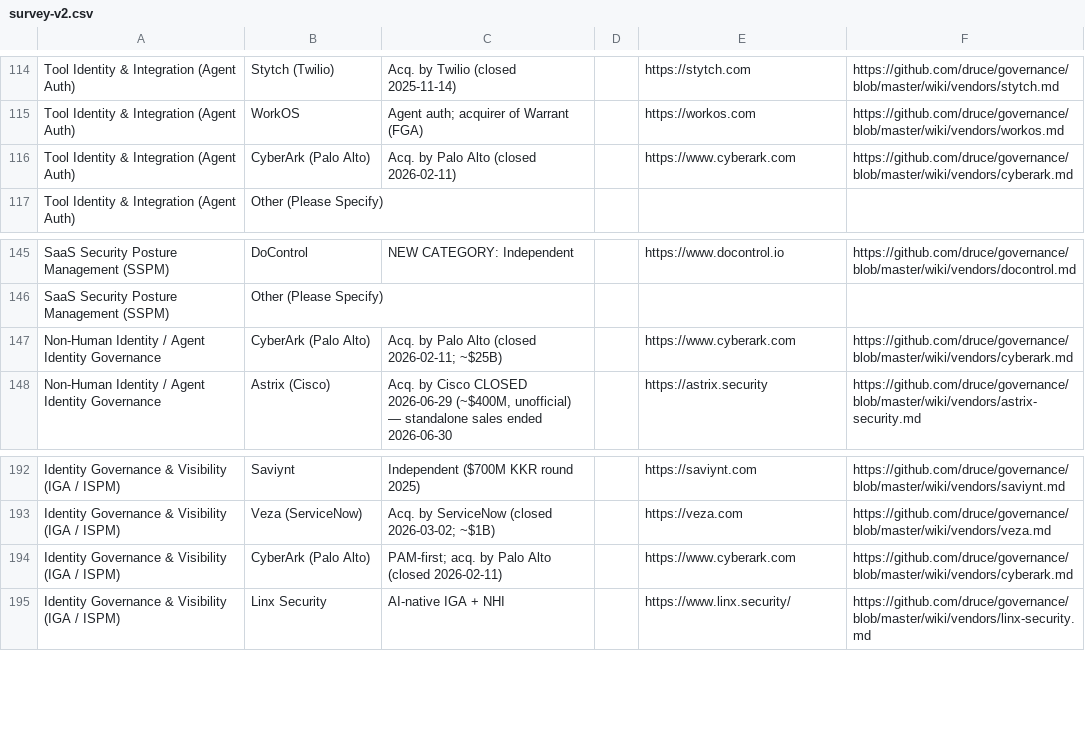
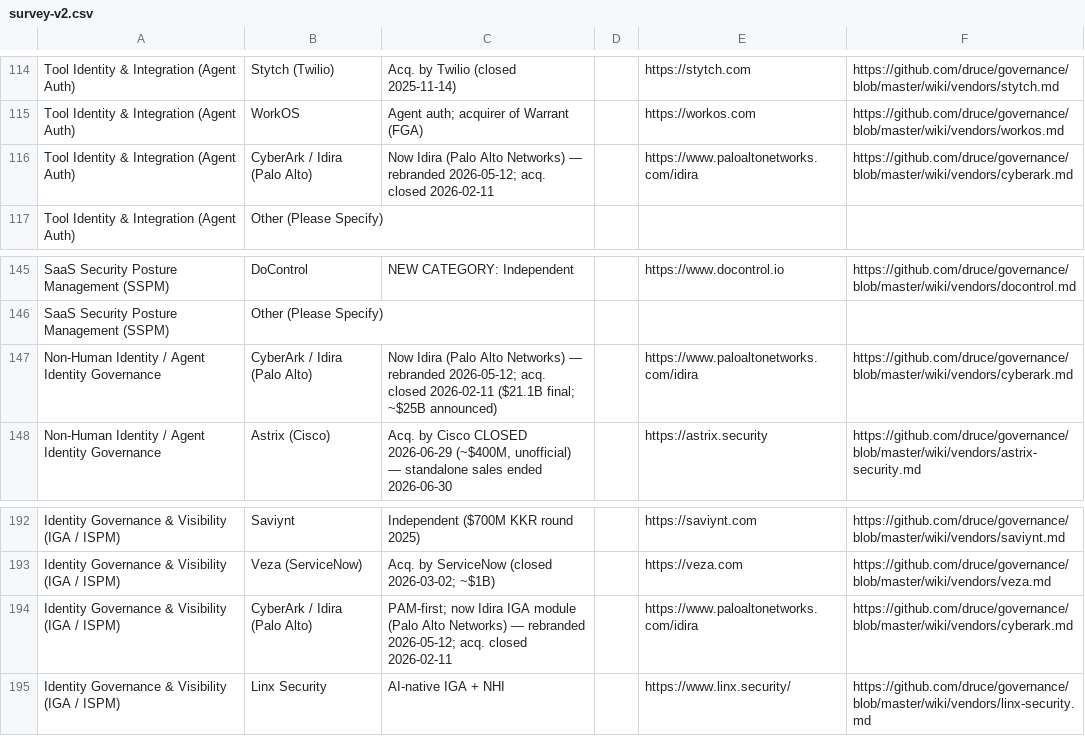
Before and after one commit to druce/governance, a CSV file: survey-v2.csv, drawn as a sheet; only a part is shown, gaps mark what is left out.

```diff
--- a/survey-v2.csv
+++ b/survey-v2.csv
@@ -115,3 +115,3 @@ Tool Identity & Integration (Agent Auth),Stytch (Twilio),"Acq. by Twilio (closed
 Tool Identity & Integration (Agent Auth),WorkOS,"Agent auth; acquirer of Warrant (FGA)",,https://workos.com,https://github.com/druce/governance/blob/master/wiki/vendors/workos.md
-Tool Identity & Integration (Agent Auth),CyberArk (Palo Alto),"Acq. by Palo Alto (closed 2026-02-11)",,https://www.cyberark.com,https://github.com/druce/governance/blob/master/wiki/vendors/cyberark.md
+Tool Identity & Integration (Agent Auth),CyberArk / Idira (Palo Alto),"Now Idira (Palo Alto Networks) — rebranded 2026-05-12; acq. closed 2026-02-11",,https://www.paloaltonetworks.com/idira,https://github.com/druce/governance/blob/master/wiki/vendors/cyberark.md
 Tool Identity & Integration (Agent Auth),Other (Please Specify),,,,
@@ -146,3 +146,3 @@ SaaS Security Posture Management (SSPM),DoControl,NEW CATEGORY: Independent,,htt
 SaaS Security Posture Management (SSPM),Other (Please Specify),,,,
-Non-Human Identity / Agent Identity Governance,CyberArk (Palo Alto),"Acq. by Palo Alto (closed 2026-02-11; ~$25B)",,https://www.cyberark.com,https://github.com/druce/governance/blob/master/wiki/vendors/cyberark.md
+Non-Human Identity / Agent Identity Governance,CyberArk / Idira (Palo Alto),"Now Idira (Palo Alto Networks) — rebranded 2026-05-12; acq. closed 2026-02-11 ($21.1B final; ~$25B announced)",,https://www.paloaltonetworks.com/idira,https://github.com/druce/governance/blob/master/wiki/vendors/cyberark.md
 Non-Human Identity / Agent Identity Governance,Astrix (Cisco),"Acq. by Cisco CLOSED 2026-06-29 (~$400M, unofficial) — standalone sales ended 2026-06-30",,https://astrix.security,https://github.com/druce/governance/blob/master/wiki/vendors/astrix-security.md
@@ -193,3 +193,3 @@ Identity Governance & Visibility (IGA / ISPM),Saviynt,"Independent ($700M KKR ro
 Identity Governance & Visibility (IGA / ISPM),Veza (ServiceNow),"Acq. by ServiceNow (closed 2026-03-02; ~$1B)",,https://veza.com,https://github.com/druce/governance/blob/master/wiki/vendors/veza.md
-Identity Governance & Visibility (IGA / ISPM),CyberArk (Palo Alto),"PAM-first; acq. by Palo Alto (closed 2026-02-11)",,https://www.cyberark.com,https://github.com/druce/governance/blob/master/wiki/vendors/cyberark.md
+Identity Governance & Visibility (IGA / ISPM),CyberArk / Idira (Palo Alto),"PAM-first; now Idira IGA module (Palo Alto Networks) — rebranded 2026-05-12; acq. closed 2026-02-11",,https://www.paloaltonetworks.com/idira,https://github.com/druce/governance/blob/master/wiki/vendors/cyberark.md
 Identity Governance & Visibility (IGA / ISPM),Linx Security,AI-native IGA + NHI,,https://www.linx.security/,https://github.com/druce/governance/blob/master/wiki/vendors/linx-security.md
```
Also changed, not shown: 3 other files.
